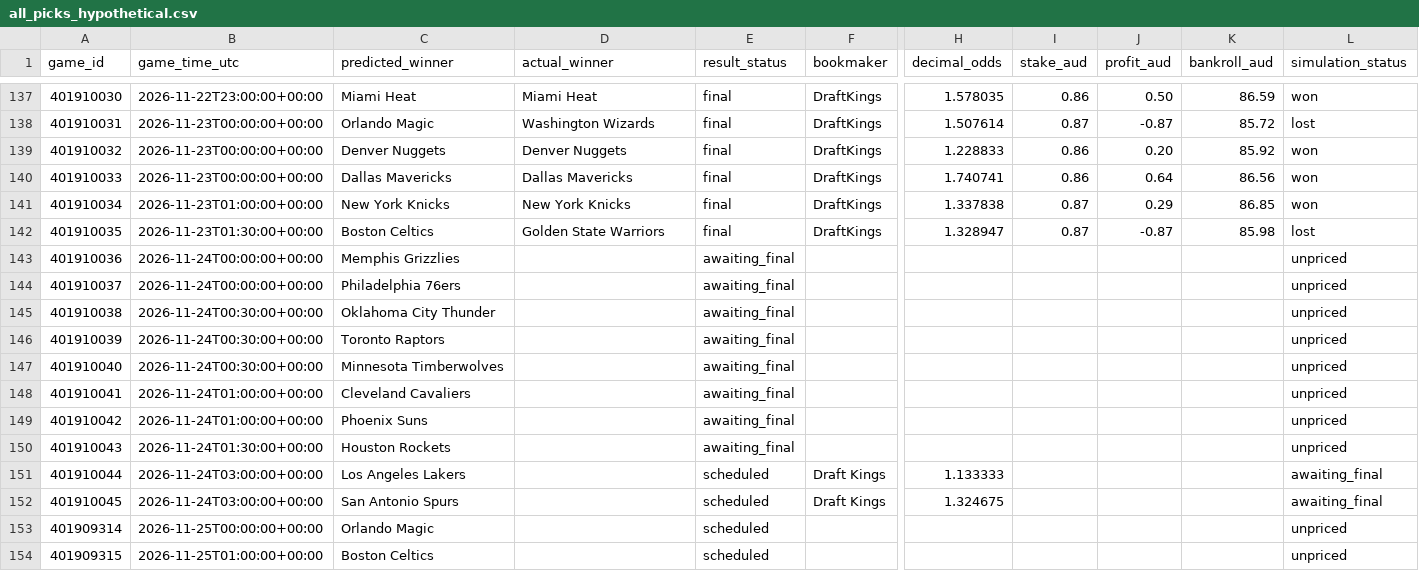
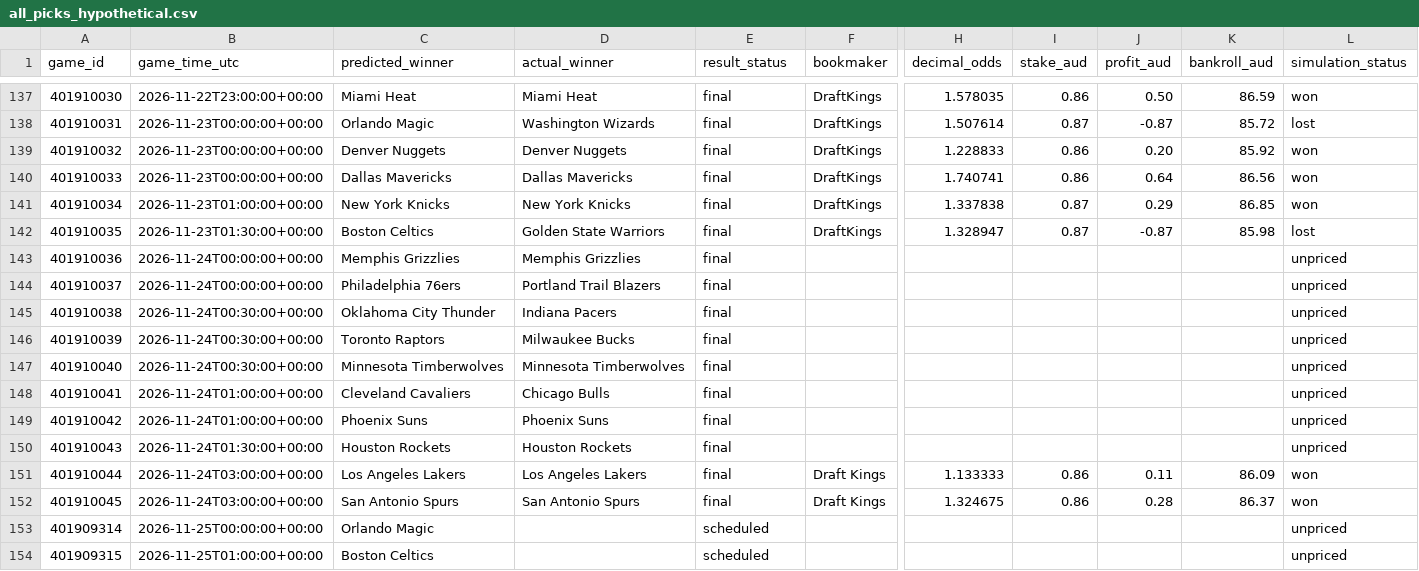
Before and after one commit to kensu-kimsu/nbamoneyprinter, a CSV file: research/prediction_results/all_picks_hypothetical.csv, drawn as a sheet; only a part is shown, gaps mark what is left out; the diff names each change by its address in the sheet, - before the commit and + after, or states it on an @@ line.

```diff
--- a/research/prediction_results/all_picks_hypothetical.csv
+++ b/research/prediction_results/all_picks_hypothetical.csv
-D143 (actual_winner): (empty)
+D143 (actual_winner): Memphis Grizzlies
-E143:E150 (result_status): awaiting_final
+E143:E150 (result_status): final
-D144 (actual_winner): (empty)
+D144 (actual_winner): Portland Trail Blazers
-D145 (actual_winner): (empty)
+D145 (actual_winner): Indiana Pacers
-D146 (actual_winner): (empty)
+D146 (actual_winner): Milwaukee Bucks
-D147 (actual_winner): (empty)
+D147 (actual_winner): Minnesota Timberwolves
-D148 (actual_winner): (empty)
+D148 (actual_winner): Chicago Bulls
-D149 (actual_winner): (empty)
+D149 (actual_winner): Phoenix Suns
-D150 (actual_winner): (empty)
+D150 (actual_winner): Houston Rockets
-D151 (actual_winner): (empty)
+D151 (actual_winner): Los Angeles Lakers
-E151:E152 (result_status): scheduled
+E151:E152 (result_status): final
-I151:I152 (stake_aud): (empty)
+I151:I152 (stake_aud): 0.86
-J151 (profit_aud): (empty)
+J151 (profit_aud): 0.11
-K151 (bankroll_aud): (empty)
+K151 (bankroll_aud): 86.09
-L151:L152 (simulation_status): awaiting_final
+L151:L152 (simulation_status): won
-D152 (actual_winner): (empty)
+D152 (actual_winner): San Antonio Spurs
-J152 (profit_aud): (empty)
+J152 (profit_aud): 0.28
-K152 (bankroll_aud): (empty)
+K152 (bankroll_aud): 86.37
```
Also changed, not shown: research/prediction_results/all_predictions.csv, research/prediction_results/bankroll_daily_history.csv, 3 other files.
